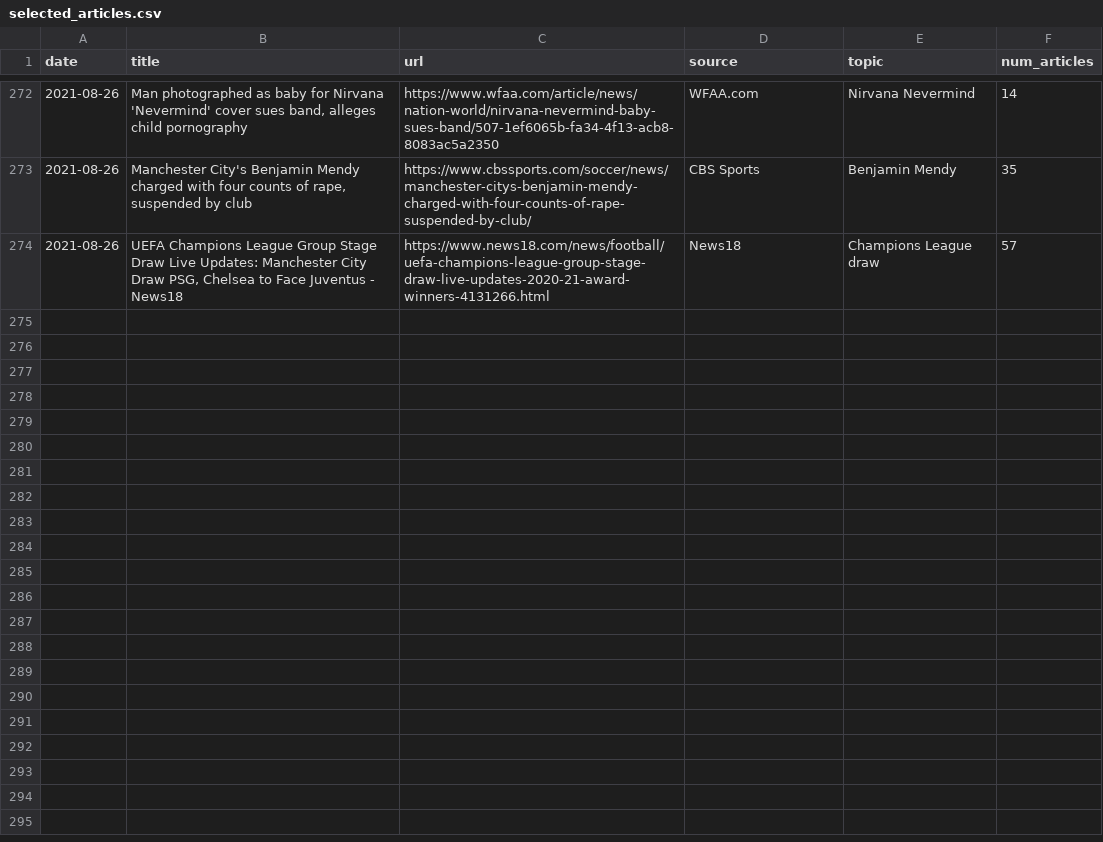
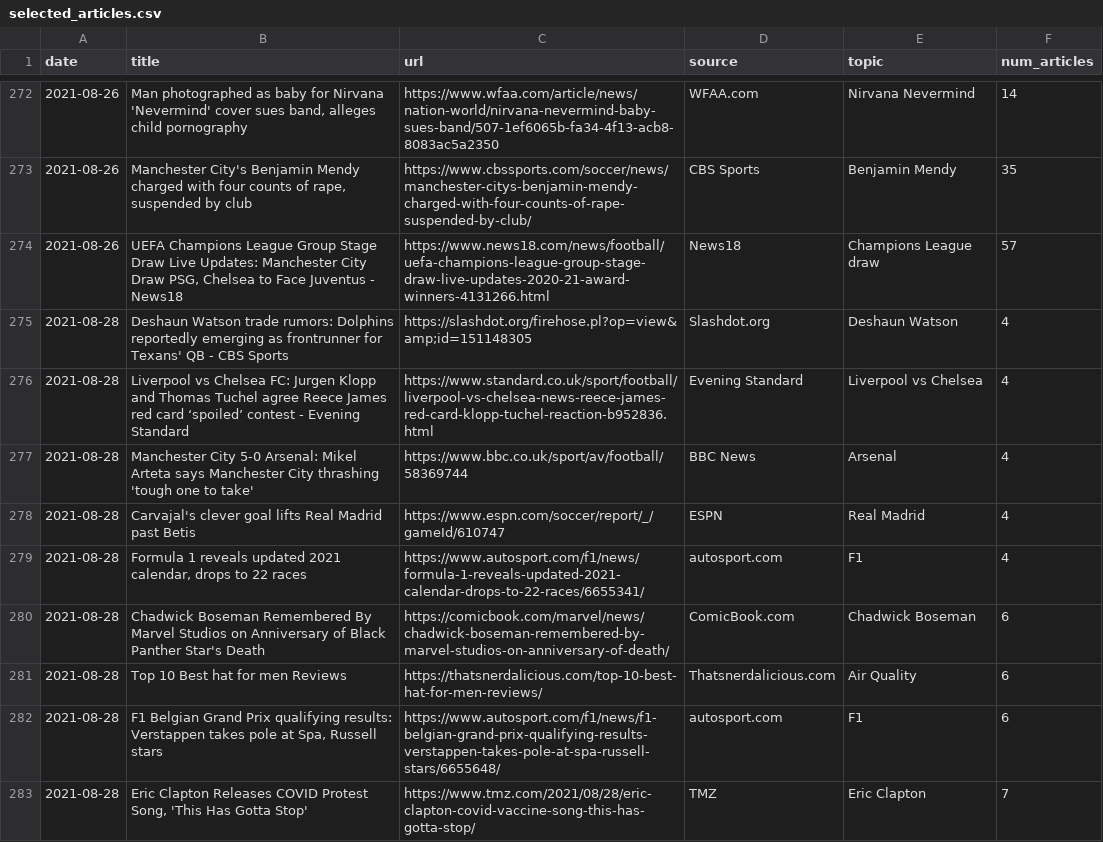
Before and after one commit to ethan-grinberg/TruthTrend, a CSV file: data/selected_articles.csv, drawn as a sheet; only a part is shown, gaps mark what is left out; the diff covers the shown part only.

Commit message:
updated selected news

```diff
--- a/data/selected_articles.csv
+++ b/data/selected_articles.csv
@@ -274 +274,10 @@ date,title,url,source,topic,num_articles
 2021-08-26,"UEFA Champions League Group Stage Draw Live Updates: Manchester City Draw PSG, Chelsea to Face Juventus - News18",https://www.news18.com/news/football/uefa-champions-league-group-stage-draw-live-updates-2020-21-award-winners-4131266.html,News18,Champions League draw,57
+2021-08-28,Deshaun Watson trade rumors: Dolphins reportedly emerging as frontrunner for Texans' QB - CBS Sports,https://slashdot.org/firehose.pl?op=view&amp;id=151148305,Slashdot.org,Deshaun Watson,4
+2021-08-28,Liverpool vs Chelsea FC: Jurgen Klopp and Thomas Tuchel agree Reece James red card ‘spoiled’ contest - Evening Standard,https://www.standard.co.uk/sport/football/liverpool-vs-chelsea-news-reece-james-red-card-klopp-tuchel-reaction-b952836.html,Evening Standard,Liverpool vs Chelsea,4
+2021-08-28,Manchester City 5-0 Arsenal: Mikel Arteta says Manchester City thrashing 'tough one to take',https://www.bbc.co.uk/sport/av/football/58369744,BBC News,Arsenal,4
+2021-08-28,Carvajal's clever goal lifts Real Madrid past Betis,https://www.espn.com/soccer/report/_/gameId/610747,ESPN,Real Madrid,4
+2021-08-28,"Formula 1 reveals updated 2021 calendar, drops to 22 races",https://www.autosport.com/f1/news/formula-1-reveals-updated-2021-calendar-drops-to-22-races/6655341/,autosport.com,F1,4
+2021-08-28,Chadwick Boseman Remembered By Marvel Studios on Anniversary of Black Panther Star's Death,https://comicbook.com/marvel/news/chadwick-boseman-remembered-by-marvel-studios-on-anniversary-of-death/,ComicBook.com,Chadwick Boseman,6
+2021-08-28,Top 10 Best hat for men Reviews,https://thatsnerdalicious.com/top-10-best-hat-for-men-reviews/,Thatsnerdalicious.com,Air Quality,6
+2021-08-28,"F1 Belgian Grand Prix qualifying results: Verstappen takes pole at Spa, Russell stars",https://www.autosport.com/f1/news/f1-belgian-grand-prix-qualifying-results-verstappen-takes-pole-at-spa-russell-stars/6655648/,autosport.com,F1,6
+2021-08-28,"Eric Clapton Releases COVID Protest Song, 'This Has Gotta Stop'",https://www.tmz.com/2021/08/28/eric-clapton-covid-vaccine-song-this-has-gotta-stop/,TMZ,Eric Clapton,7
```
Also changed, not shown: 9 added rows elsewhere in this file, 1 other file.
